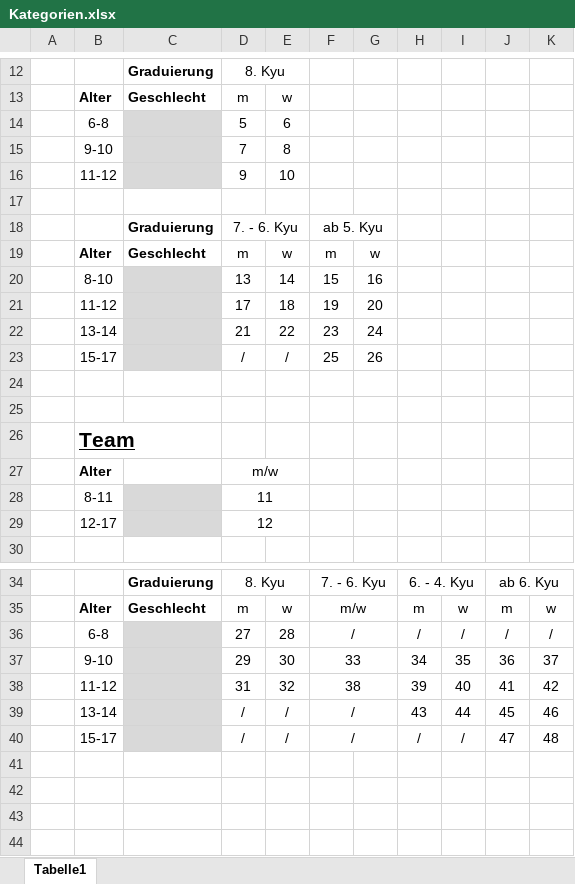
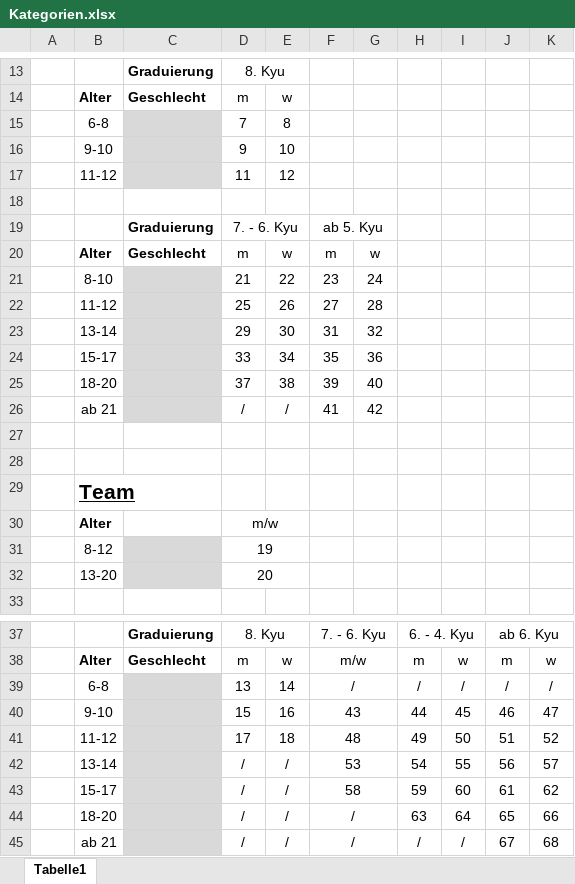
Before and after one commit to maneymarkus/SV-Tora, an Excel workbook: Kategorien.xlsx, sheet Tabelle1, drawn as a sheet; only a part is shown, gaps mark what is left out; values as stored, in another font and other column widths than the file's, no borders; removed rows and columns are numbered as before the commit, all else as after; the diff covers the shown part only; the diff names each change by its address in the sheet, - before the commit and + after, or states it on an @@ line.

```diff
--- a/Kategorien.xlsx (sheet Tabelle1)
+++ b/Kategorien.xlsx (sheet Tabelle1)
-row 14:  | 6-8 |  | 5 | 6
-B15: 9-10
+B15: 6-8
-B16: 11-12
+B16: 9-10
+row 17:  | 11-12 |  | 11 | 12
-row 20:  | 8-10 |  | 13 | 14 | 15 | 16
-row 21:  | 11-12 |  | 17 | 18 | 19 | 20
-B21: 13-14
+B21: 8-10
-row 23:  | 15-17 |  | / | / | 25 | 26
+row 22:  | 11-12 |  | 25 | 26 | 27 | 28
+row 23:  | 13-14 |  | 29 | 30 | 31 | 32
+row 24:  | 15-17 |  | 33 | 34 | 35 | 36
+row 25:  | 18-20 |  | 37 | 38 | 39 | 40
+row 26:  | ab 21 |  | / | / | 41 | 42
-row 28:  | 8-11 |  | 11
-row 29:  | 12-17 |  | 12
+row 31:  | 8-12 |  | 19
+row 32:  | 13-20 |  | 20
-D39: 27
+D39: 13
-E39: 28
+E39: 14
-row 37:  | 9-10 |  | 29 | 30 | 33 |  | 34 | 35 | 36 | 37
-row 38:  | 11-12 |  | 31 | 32 | 38 |  | 39 | 40 | 41 | 42
-row 39:  | 13-14 |  | / | / | / |  | 43 | 44 | 45 | 46
+row 40:  | 9-10 |  | 15 | 16 | 43 |  | 44 | 45 | 46 | 47
+row 41:  | 11-12 |  | 17 | 18 | 48 |  | 49 | 50 | 51 | 52
+row 42:  | 13-14 |  | / | / | 53 |  | 54 | 55 | 56 | 57
+row 43:  | 15-17 |  | / | / | 58 |  | 59 | 60 | 61 | 62
+row 44:  | 18-20 |  | / | / | / |  | 63 | 64 | 65 | 66
-B45: 15-17
+B45: ab 21
-J45: 47
+J45: 67
-K45: 48
+K45: 68
```
Also changed, not shown: 1 added row elsewhere in this sheet, 41 other files.
